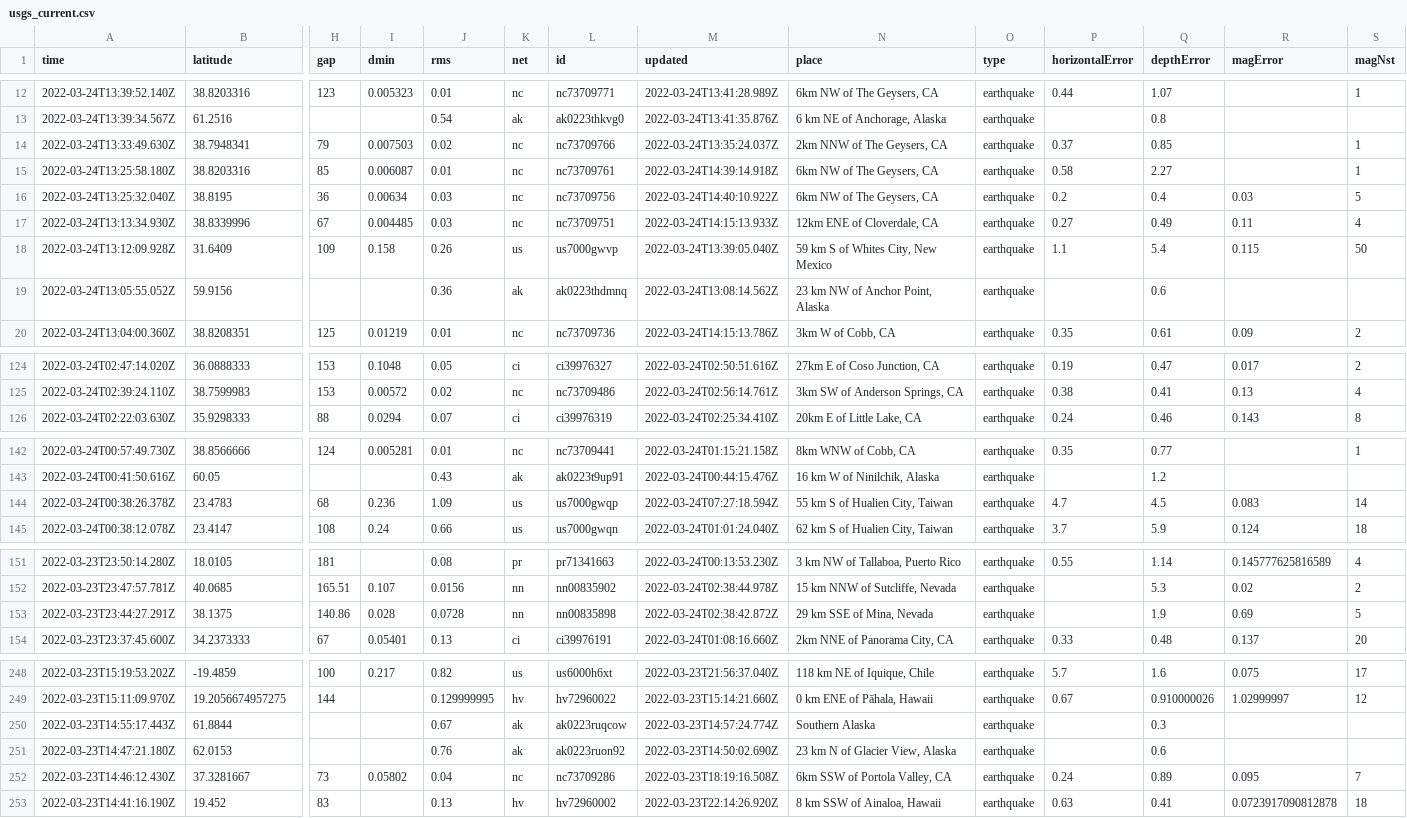
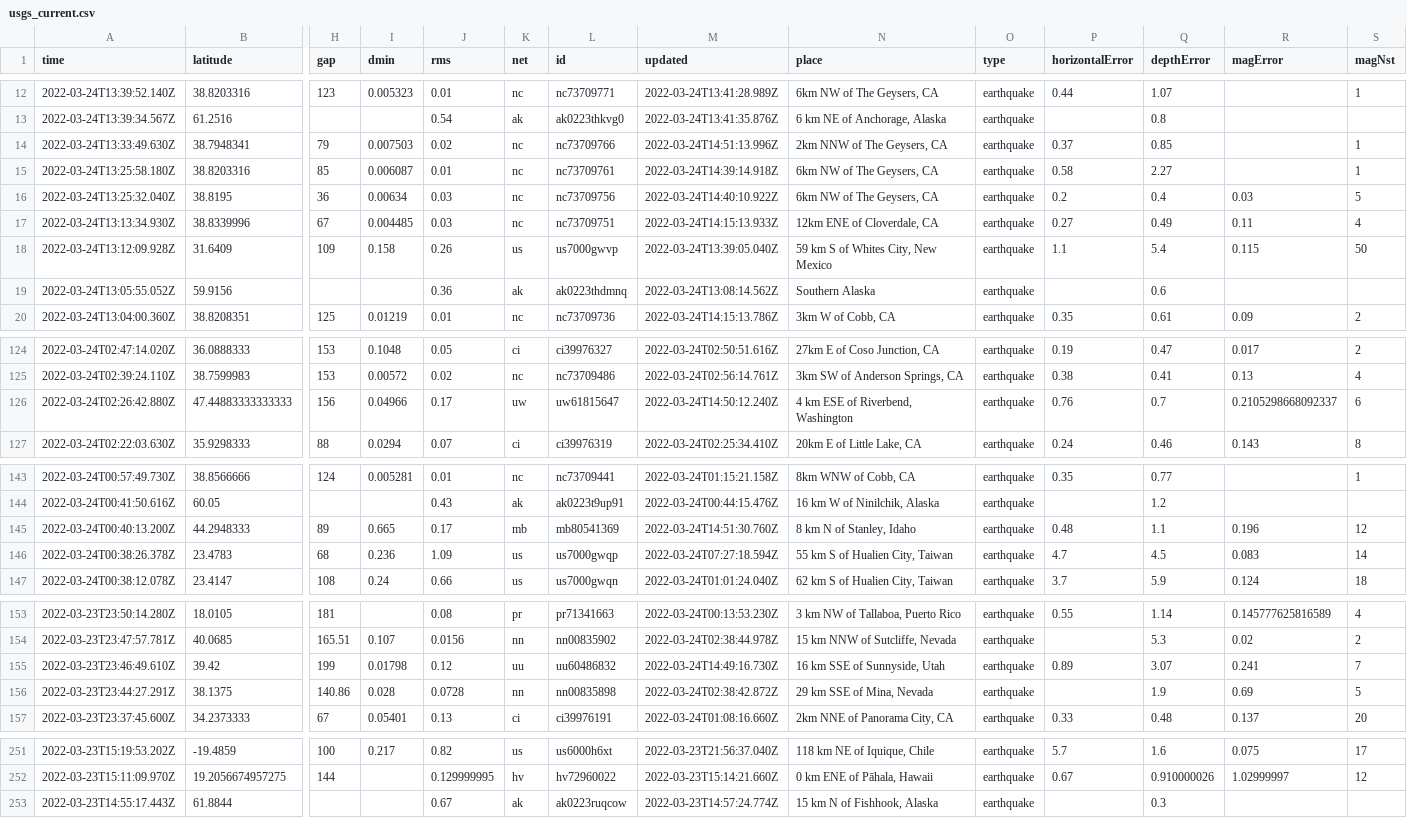
Before and after one commit to awallender/nicar22-github-actions, a CSV file: usgs_current.csv, drawn as a sheet; only a part is shown, gaps mark what is left out; removed rows and columns are numbered as before the commit, all else as after; rows hold the shown columns only; the diff covers the shown part only; the diff names each change by its address in the sheet, - before the commit and + after, or states it on an @@ line.

```diff
--- a/usgs_current.csv
+++ b/usgs_current.csv
-M14 (updated): 2022-03-24T13:35:24.037Z
+M14 (updated): 2022-03-24T14:51:13.996Z
-N19 (place): 23 km NW of Anchor Point, Alaska
+N19 (place): Southern Alaska
+row 126: 2022-03-24T02:26:42.880Z | 47.44883333333333 | 156 | 0.04966 | 0.17 | uw | uw61815647 | 2022-03-24T14:50:12.240Z | 4 km ESE of Riverbend, Washington | earthquake | 0.76 | 0.7 | 0.2105298668092337 | 6
+row 145: 2022-03-24T00:40:13.200Z | 44.2948333 | 89 | 0.665 | 0.17 | mb | mb80541369 | 2022-03-24T14:51:30.760Z | 8 km N of Stanley, Idaho | earthquake | 0.48 | 1.1 | 0.196 | 12
+row 155: 2022-03-23T23:46:49.610Z | 39.42 | 199 | 0.01798 | 0.12 | uu | uu60486832 | 2022-03-24T14:49:16.730Z | 16 km SSE of Sunnyside, Utah | earthquake | 0.89 | 3.07 | 0.241 | 7
-N253 (place): Southern Alaska
+N253 (place): 15 km N of Fishhook, Alaska
-row 251: 2022-03-23T14:47:21.180Z | 62.0153 |  |  | 0.76 | ak | ak0223ruon92 | 2022-03-23T14:50:02.690Z | 23 km N of Glacier View, Alaska | earthquake |  | 0.6
-row 252: 2022-03-23T14:46:12.430Z | 37.3281667 | 73 | 0.05802 | 0.04 | nc | nc73709286 | 2022-03-23T18:19:16.508Z | 6km SSW of Portola Valley, CA | earthquake | 0.24 | 0.89 | 0.095 | 7
-row 253: 2022-03-23T14:41:16.190Z | 19.452 | 83 |  | 0.13 | hv | hv72960002 | 2022-03-23T22:14:26.920Z | 8 km SSW of Ainaloa, Hawaii | earthquake | 0.63 | 0.41 | 0.0723917090812878 | 18
```
Also changed, not shown: 7 edited cells elsewhere in this file, 1 other file.
